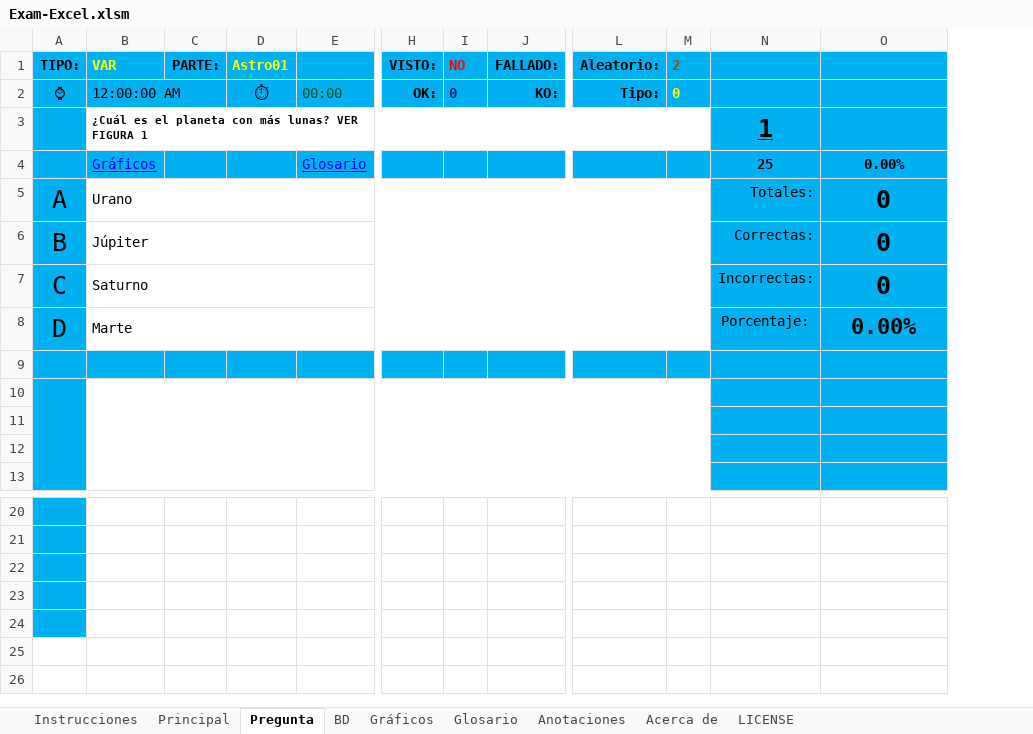
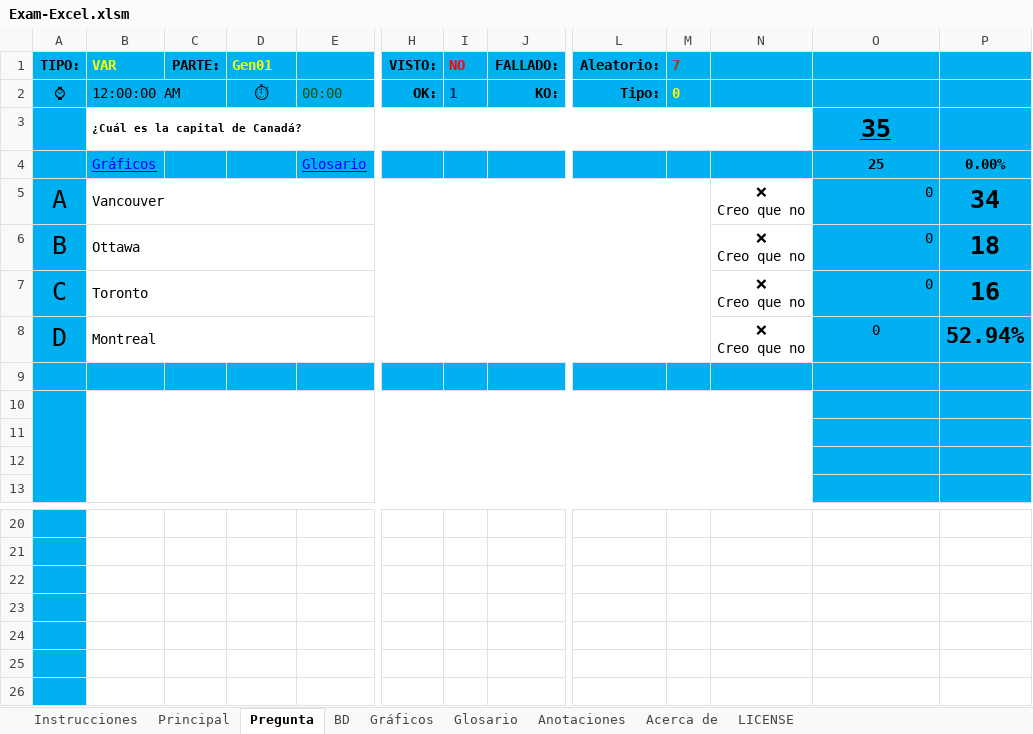
Before and after one commit to atmarquez/exam-excel, an Excel workbook: Exam-Excel.xlsm, sheet Pregunta, drawn as a sheet; only a part is shown, gaps mark what is left out; values as stored, in another font and other column widths than the file's, no borders; charts and pictures not drawn; 1 other sheet too large or unreadable and not compared; removed rows and columns are numbered as before the commit, all else as after; rows hold the shown columns only; ↵ is a line break in a cell; the diff names each change by its address in the sheet, - before the commit and + after, or states it on an @@ line.

```diff
--- a/Exam-Excel.xlsm (sheet Pregunta)
+++ b/Exam-Excel.xlsm (sheet Pregunta)
-column N, rows 4-8: 25 | Totales: | Correctas: | Incorrectas: | Porcentaje:
+column N, rows 5-8: all ❌ ↵ Creo que no
+column P, rows 4-8: 0.00% | 34 | 18 | 16 | 52.94%
-D1: Astro01
+D1: Gen01
-M1: 2
+M1: 7
-I2 (NO): 0
+I2 (NO): 1
-row 3:  | ¿Cuál es el planeta con más lunas? VER FIGURA 1 |  |  |  |  |  |  |  |  | 1
+row 3:  | ¿Cuál es la capital de Canadá? |  |  |  |  |  |  |  |  |  | 35
-O4: 0.00%
+O4: 25
-B5 (VAR): Urano
+B5 (VAR): Vancouver
-O5:O8 bold: on
+O5:O8 bold: off, text size: smaller
-O5:O7 alignment: center
+O5:O7 alignment: right
-B6 (VAR): Júpiter
+B6 (VAR): Ottawa
-B7 (VAR): Saturno
+B7 (VAR): Toronto
-B8 (VAR): Marte
+B8 (VAR): Montreal
-O8: 0.00%
+O8: 0
+row 25: (empty)
+row 26: (empty)
```
Also changed, not shown: sheet Acerca de, formulas that keep their value, hidden cells, charts or pictures, 3 other files.
